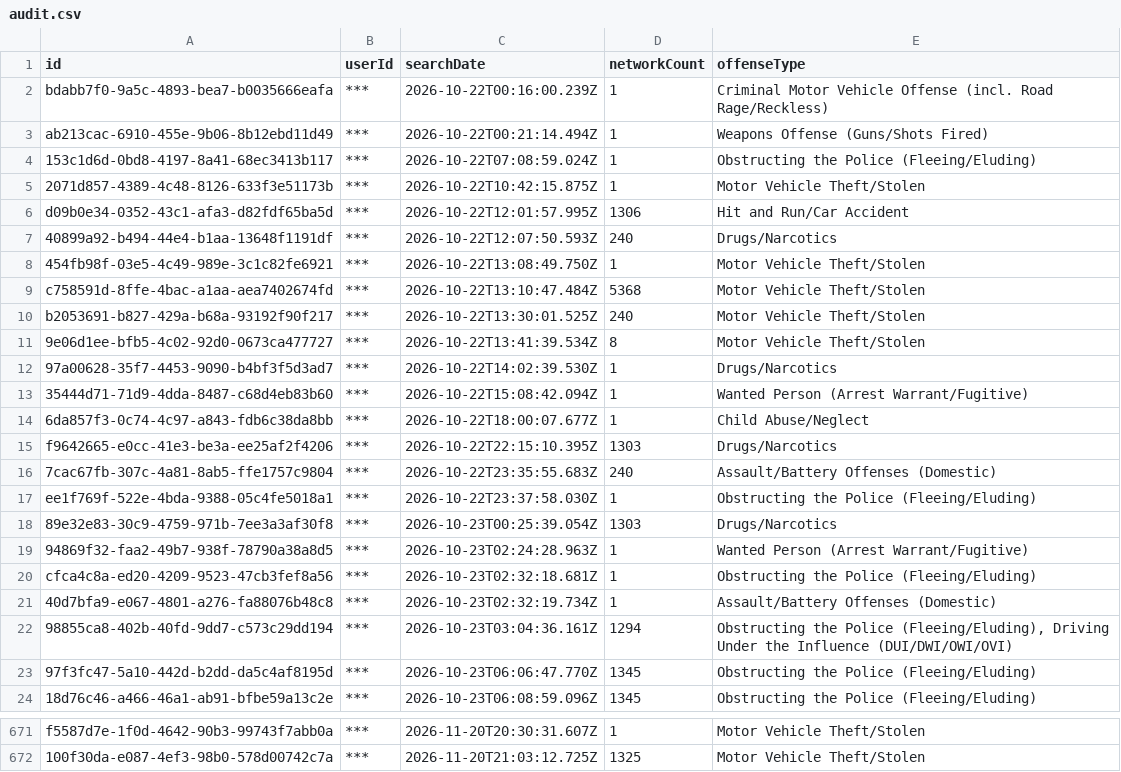
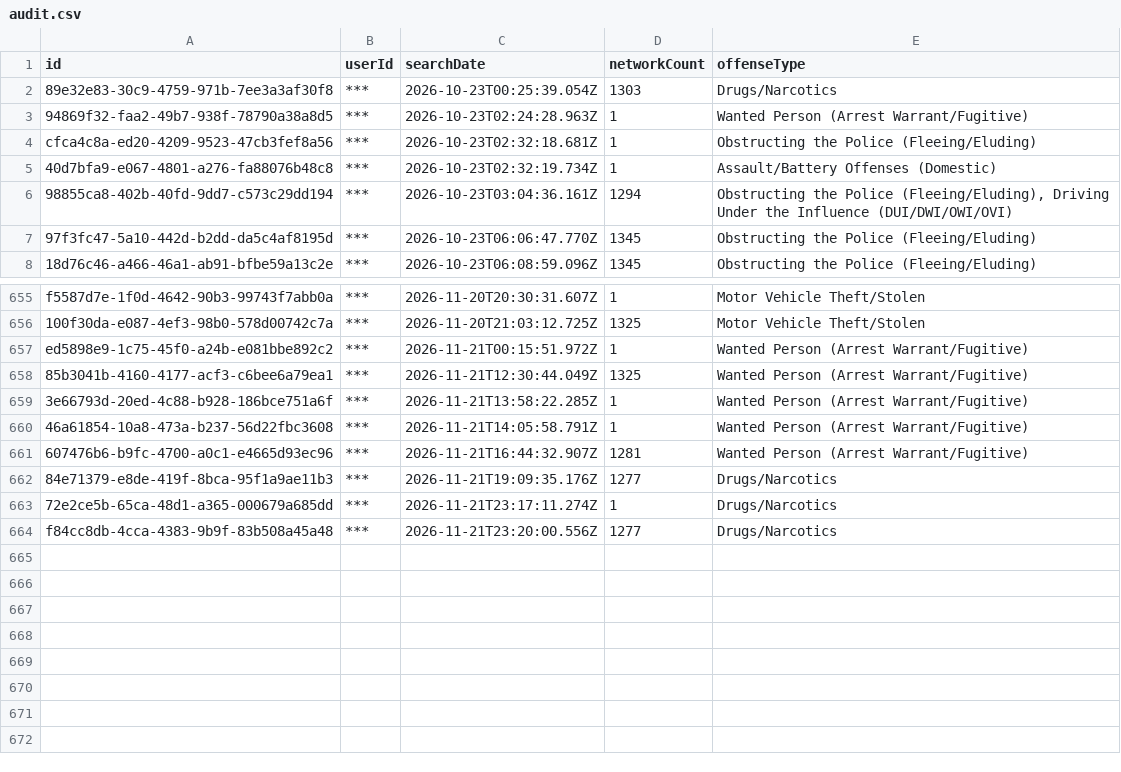
Before and after one commit to Cantica-Systems/mi-flock-transparency, a CSV file: kent/raw/grand-rapids-city-pd/audit.csv, drawn as a sheet; only a part is shown, gaps mark what is left out; removed rows and columns are numbered as before the commit, all else as after; the diff names each change by its address in the sheet, - before the commit and + after, or states it on an @@ line.

```diff
--- a/kent/raw/grand-rapids-city-pd/audit.csv
+++ b/kent/raw/grand-rapids-city-pd/audit.csv
-row 2: bdabb7f0-9a5c-4893-bea7-b0035666eafa | *** | 2026-10-22T00:16:00.239Z | 1 | Criminal Motor Vehicle Offense (incl. Road Rage/Reckless)
-row 3: ab213cac-6910-455e-9b06-8b12ebd11d49 | *** | 2026-10-22T00:21:14.494Z | 1 | Weapons Offense (Guns/Shots Fired)
-row 4: 153c1d6d-0bd8-4197-8a41-68ec3413b117 | *** | 2026-10-22T07:08:59.024Z | 1 | Obstructing the Police (Fleeing/Eluding)
-row 5: 2071d857-4389-4c48-8126-633f3e51173b | *** | 2026-10-22T10:42:15.875Z | 1 | Motor Vehicle Theft/Stolen
-row 6: d09b0e34-0352-43c1-afa3-d82fdf65ba5d | *** | 2026-10-22T12:01:57.995Z | 1306 | Hit and Run/Car Accident
-row 7: 40899a92-b494-44e4-b1aa-13648f1191df | *** | 2026-10-22T12:07:50.593Z | 240 | Drugs/Narcotics
-row 8: 454fb98f-03e5-4c49-989e-3c1c82fe6921 | *** | 2026-10-22T13:08:49.750Z | 1 | Motor Vehicle Theft/Stolen
-row 9: c758591d-8ffe-4bac-a1aa-aea7402674fd | *** | 2026-10-22T13:10:47.484Z | 5368 | Motor Vehicle Theft/Stolen
-row 10: b2053691-b827-429a-b68a-93192f90f217 | *** | 2026-10-22T13:30:01.525Z | 240 | Motor Vehicle Theft/Stolen
-row 11: 9e06d1ee-bfb5-4c02-92d0-0673ca477727 | *** | 2026-10-22T13:41:39.534Z | 8 | Motor Vehicle Theft/Stolen
-row 12: 97a00628-35f7-4453-9090-b4bf3f5d3ad7 | *** | 2026-10-22T14:02:39.530Z | 1 | Drugs/Narcotics
-row 13: 35444d71-71d9-4dda-8487-c68d4eb83b60 | *** | 2026-10-22T15:08:42.094Z | 1 | Wanted Person (Arrest Warrant/Fugitive)
-row 14: 6da857f3-0c74-4c97-a843-fdb6c38da8bb | *** | 2026-10-22T18:00:07.677Z | 1 | Child Abuse/Neglect
-row 15: f9642665-e0cc-41e3-be3a-ee25af2f4206 | *** | 2026-10-22T22:15:10.395Z | 1303 | Drugs/Narcotics
-row 16: 7cac67fb-307c-4a81-8ab5-ffe1757c9804 | *** | 2026-10-22T23:35:55.683Z | 240 | Assault/Battery Offenses (Domestic)
-row 17: ee1f769f-522e-4bda-9388-05c4fe5018a1 | *** | 2026-10-22T23:37:58.030Z | 1 | Obstructing the Police (Fleeing/Eluding)
+row 657: ed5898e9-1c75-45f0-a24b-e081bbe892c2 | *** | 2026-11-21T00:15:51.972Z | 1 | Wanted Person (Arrest Warrant/Fugitive)
+row 658: 85b3041b-4160-4177-acf3-c6bee6a79ea1 | *** | 2026-11-21T12:30:44.049Z | 1325 | Wanted Person (Arrest Warrant/Fugitive)
+row 659: 3e66793d-20ed-4c88-b928-186bce751a6f | *** | 2026-11-21T13:58:22.285Z | 1 | Wanted Person (Arrest Warrant/Fugitive)
+row 660: 46a61854-10a8-473a-b237-56d22fbc3608 | *** | 2026-11-21T14:05:58.791Z | 1 | Wanted Person (Arrest Warrant/Fugitive)
+row 661: 607476b6-b9fc-4700-a0c1-e4665d93ec96 | *** | 2026-11-21T16:44:32.907Z | 1281 | Wanted Person (Arrest Warrant/Fugitive)
+row 662: 84e71379-e8de-419f-8bca-95f1a9ae11b3 | *** | 2026-11-21T19:09:35.176Z | 1277 | Drugs/Narcotics
+row 663: 72e2ce5b-65ca-48d1-a365-000679a685dd | *** | 2026-11-21T23:17:11.274Z | 1 | Drugs/Narcotics
+row 664: f84cc8db-4cca-4383-9b9f-83b508a45a48 | *** | 2026-11-21T23:20:00.556Z | 1277 | Drugs/Narcotics
```
Also changed, not shown: kent/data/grand-rapids-city-pd/2026-11.csv, kent/data/kent-county-so/2026-11.csv, 21 other files.
